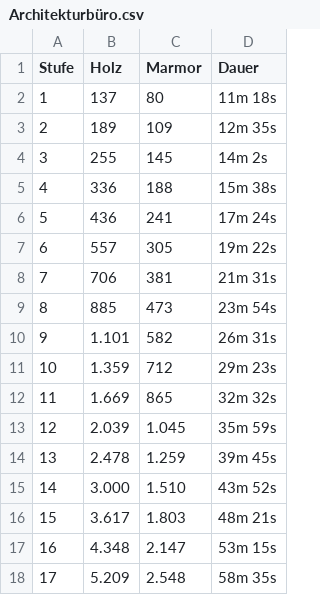
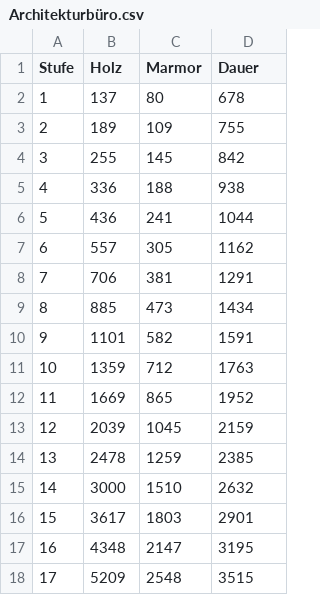
Before and after one commit to samox73/nixos, a CSV file: data/ikariam/data/Architekturbüro.csv, drawn as a sheet; only a part is shown; the diff covers the shown part only.

```diff
--- a/data/ikariam/data/Architekturbüro.csv
+++ b/data/ikariam/data/Architekturbüro.csv
@@ -1,18 +1,18 @@
 Stufe,Holz,Marmor,Dauer
-1,137,80,11m 18s
-2,189,109,12m 35s
-3,255,145,14m 2s
-4,336,188,15m 38s
-5,436,241,17m 24s
-6,557,305,19m 22s
-7,706,381,21m 31s
-8,885,473,23m 54s
-9,1.101,582,26m 31s
-10,1.359,712,29m 23s
-11,1.669,865,32m 32s
-12,2.039,1.045,35m 59s
-13,2.478,1.259,39m 45s
-14,3.000,1.510,43m 52s
-15,3.617,1.803,48m 21s
-16,4.348,2.147,53m 15s
-17,5.209,2.548,58m 35s
+1,137,80,678
+2,189,109,755
+3,255,145,842
+4,336,188,938
+5,436,241,1044
+6,557,305,1162
+7,706,381,1291
+8,885,473,1434
+9,1101,582,1591
+10,1359,712,1763
+11,1669,865,1952
+12,2039,1045,2159
+13,2478,1259,2385
+14,3000,1510,2632
+15,3617,1803,2901
+16,4348,2147,3195
+17,5209,2548,3515
```
Also changed, not shown: 99 edited cells elsewhere in this file, data/ikariam/data/Feuerwerksplatz.csv, data/ikariam/data/Kelterei.csv, 17 other files.
